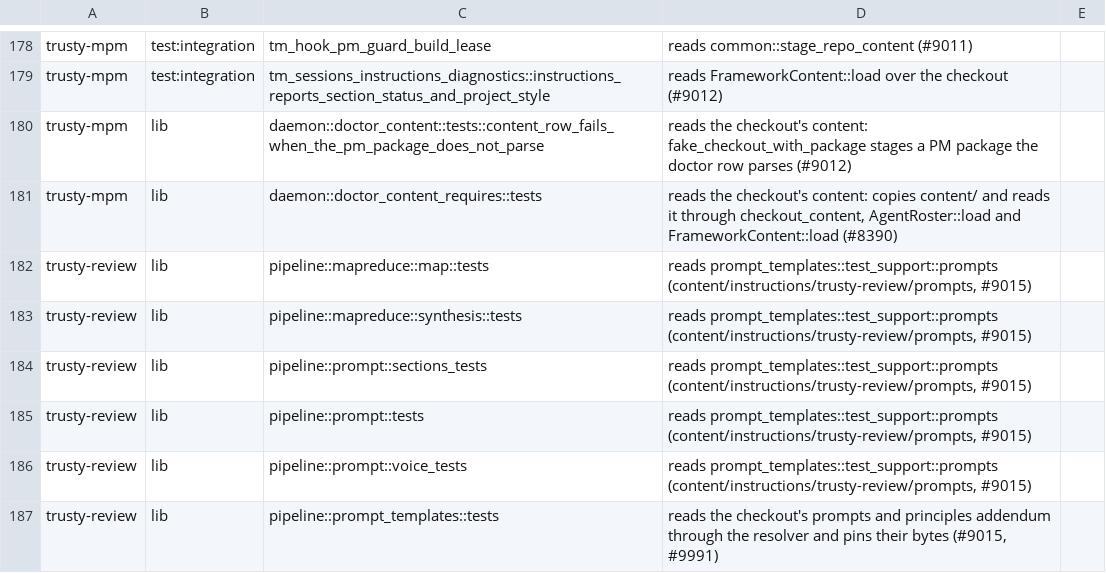
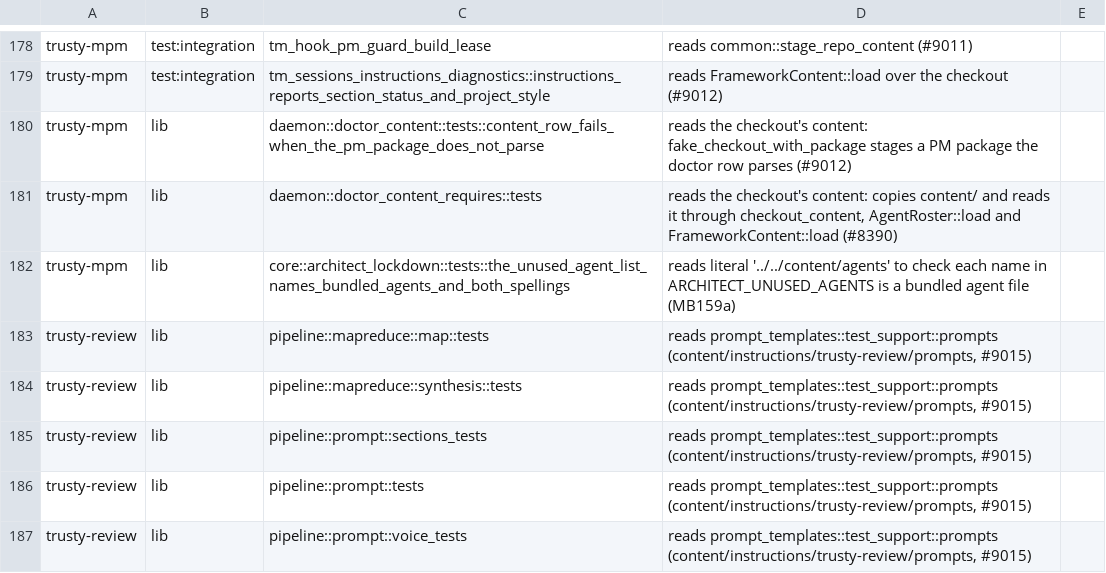
Before and after one commit to bobmatnyc/trusty-tools, a TSV file: scripts/asset-content-tests.tsv, drawn as a sheet; only a part is shown, gaps mark what is left out; the shorter side is filled out with more unchanged rows.

```diff
--- a/scripts/asset-content-tests.tsv
+++ b/scripts/asset-content-tests.tsv
@@ -181,2 +181,3 @@ trusty-mpm	lib	daemon::doctor_content::tests::content_row_fails_when_the_pm_pack
 trusty-mpm	lib	daemon::doctor_content_requires::tests	reads the checkout's content: copies content/ and reads it through checkout_content, AgentRoster::load and FrameworkContent::load (#8390)
+trusty-mpm	lib	core::architect_lockdown::tests::the_unused_agent_list_names_bundled_agents_and_both_spellings	reads literal '../../content/agents' to check each name in ARCHITECT_UNUSED_AGENTS is a bundled agent file (MB159a)
 trusty-review	lib	pipeline::mapreduce::map::tests	reads prompt_templates::test_support::prompts (content/instructions/trusty-review/prompts, #9015)
```
